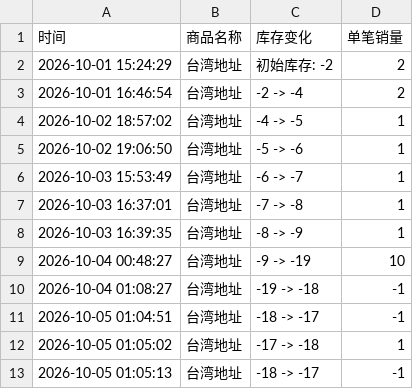
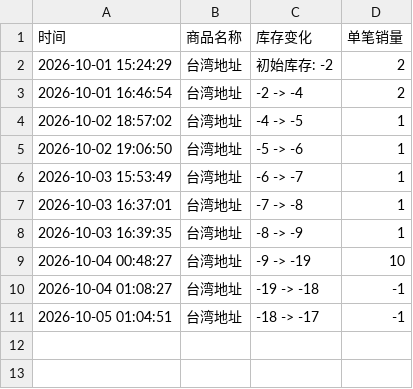
Before and after one commit to Juineii/verivery_km1007, a CSV file: VERIVERY台北签售.csv, drawn as a sheet.

Commit message:
自动更新数据 2026-10-05 14:56:31

```diff
--- a/VERIVERY台北签售.csv
+++ b/VERIVERY台北签售.csv
@@ -11,3 +11 @@
 2026-10-05 01:04:51,台湾地址,-18 -> -17,-1
-2026-10-05 01:05:02,台湾地址,-17 -> -18,1
-2026-10-05 01:05:13,台湾地址,-18 -> -17,-1
```
